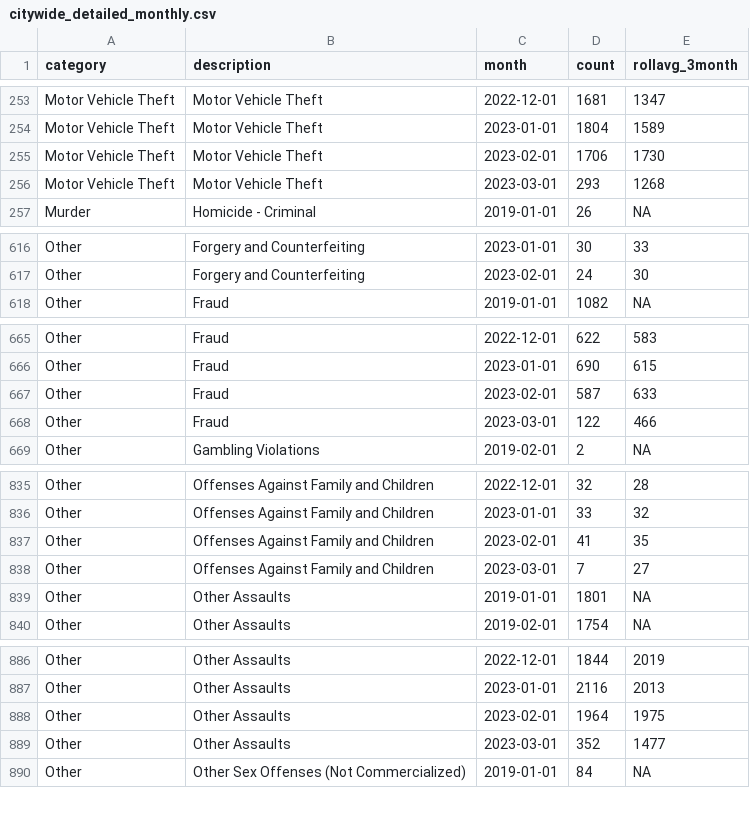
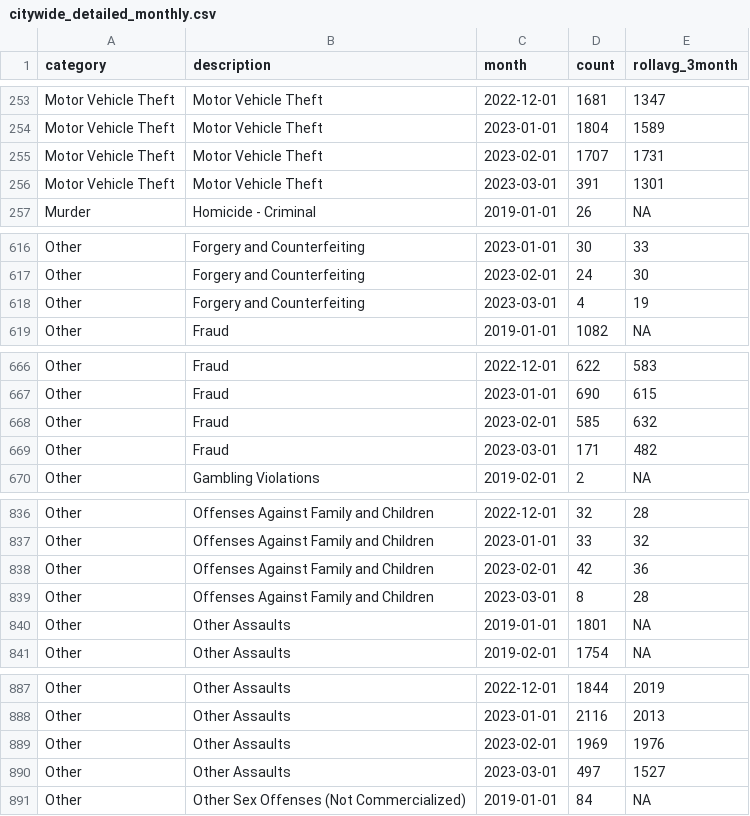
Before and after one commit to abcotvdata/safetytracker_philadelphia, a CSV file: data/output/monthly/citywide_detailed_monthly.csv, drawn as a sheet; only a part is shown, gaps mark what is left out; the diff covers the shown part only.

Commit message:
New crime data collected

```diff
--- a/data/output/monthly/citywide_detailed_monthly.csv
+++ b/data/output/monthly/citywide_detailed_monthly.csv
@@ -254,4 +254,4 @@ Motor Vehicle Theft,Motor Vehicle Theft,2022-12-01,1681,1347
 Motor Vehicle Theft,Motor Vehicle Theft,2023-01-01,1804,1589
-Motor Vehicle Theft,Motor Vehicle Theft,2023-02-01,1706,1730
-Motor Vehicle Theft,Motor Vehicle Theft,2023-03-01,293,1268
+Motor Vehicle Theft,Motor Vehicle Theft,2023-02-01,1707,1731
+Motor Vehicle Theft,Motor Vehicle Theft,2023-03-01,391,1301
 Murder,Homicide - Criminal,2019-01-01,26,NA
@@ -617,2 +617,3 @@ Other,Forgery and Counterfeiting,2023-01-01,30,33
 Other,Forgery and Counterfeiting,2023-02-01,24,30
+Other,Forgery and Counterfeiting,2023-03-01,4,19
 Other,Fraud,2019-01-01,1082,NA
@@ -666,4 +667,4 @@ Other,Fraud,2022-12-01,622,583
 Other,Fraud,2023-01-01,690,615
-Other,Fraud,2023-02-01,587,633
-Other,Fraud,2023-03-01,122,466
+Other,Fraud,2023-02-01,585,632
+Other,Fraud,2023-03-01,171,482
 Other,Gambling Violations,2019-02-01,2,NA
@@ -836,4 +837,4 @@ Other,Offenses Against Family and Children,2022-12-01,32,28
 Other,Offenses Against Family and Children,2023-01-01,33,32
-Other,Offenses Against Family and Children,2023-02-01,41,35
-Other,Offenses Against Family and Children,2023-03-01,7,27
+Other,Offenses Against Family and Children,2023-02-01,42,36
+Other,Offenses Against Family and Children,2023-03-01,8,28
 Other,Other Assaults,2019-01-01,1801,NA
@@ -887,4 +888,4 @@ Other,Other Assaults,2022-12-01,1844,2019
 Other,Other Assaults,2023-01-01,2116,2013
-Other,Other Assaults,2023-02-01,1964,1975
-Other,Other Assaults,2023-03-01,352,1477
+Other,Other Assaults,2023-02-01,1969,1976
+Other,Other Assaults,2023-03-01,497,1527
 Other,Other Sex Offenses (Not Commercialized),2019-01-01,84,NA
```
Also changed, not shown: 44 edited cells elsewhere in this file, data/output/city/citywide_detailed.csv, data/output/districts/burglaries_district.csv, 45 other files.
